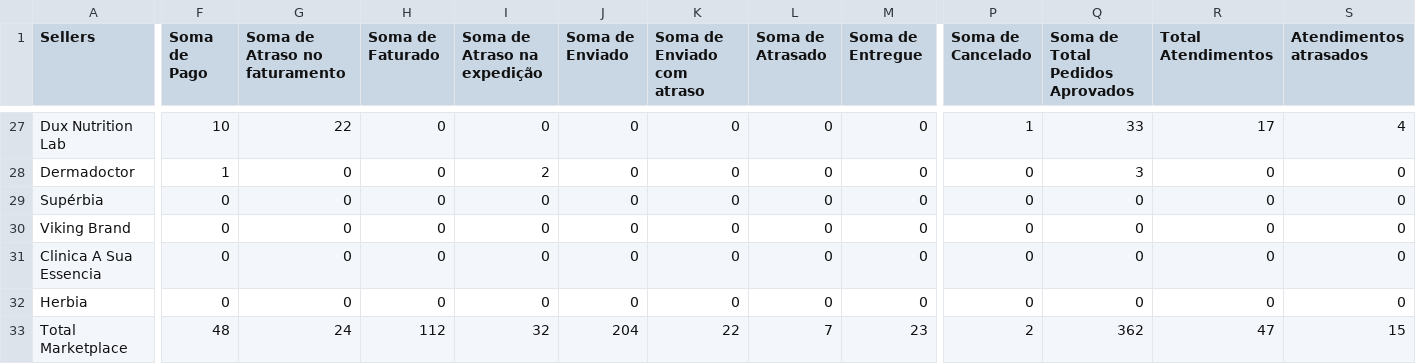
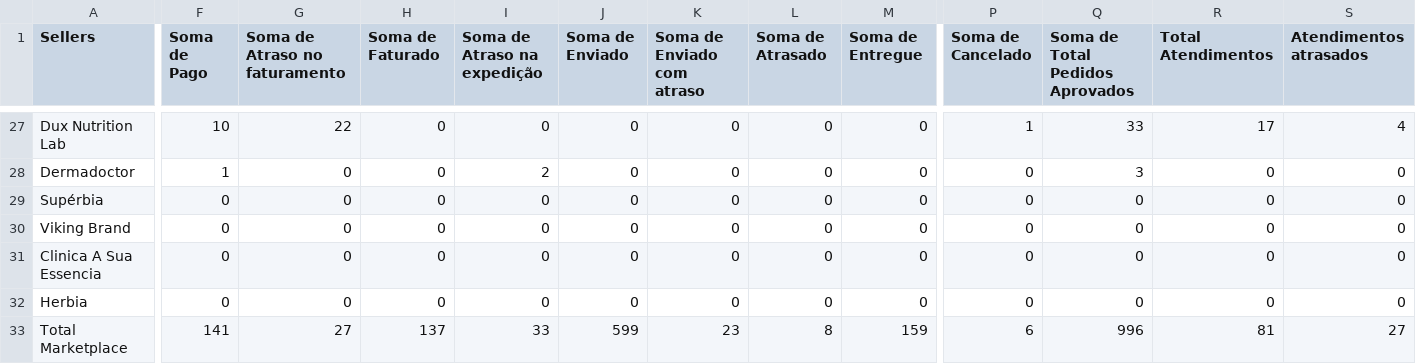
Before and after one commit to panvelinfinita/csv, a CSV file: sellernote.csv, drawn as a sheet; only a part is shown, gaps mark what is left out; the diff covers the shown part only; the diff names each change by its address in the sheet, - before the commit and + after, or states it on an @@ line.

Commit message:
Update sellernote.csv

```diff
--- a/sellernote.csv
+++ b/sellernote.csv
-F33 (Soma de Pago): 48
+F33 (Soma de Pago): 141
-G33 (Soma de Atraso no faturamento): 24
+G33 (Soma de Atraso no faturamento): 27
-H33 (Soma de Faturado): 112
+H33 (Soma de Faturado): 137
-I33 (Soma de Atraso na expedição): 32
+I33 (Soma de Atraso na expedição): 33
-J33 (Soma de Enviado): 204
+J33 (Soma de Enviado): 599
-K33 (Soma de Enviado com atraso): 22
+K33 (Soma de Enviado com atraso): 23
-L33 (Soma de Atrasado): 7
+L33 (Soma de Atrasado): 8
-M33 (Soma de Entregue): 23
+M33 (Soma de Entregue): 159
-P33 (Soma de Cancelado): 2
+P33 (Soma de Cancelado): 6
-Q33 (Soma de Total Pedidos Aprovados): 362
+Q33 (Soma de Total Pedidos Aprovados): 996
-R33 (Total Atendimentos): 47
+R33 (Total Atendimentos): 81
-S33 (Atendimentos atrasados): 15
+S33 (Atendimentos atrasados): 27
```
Also changed, not shown: 1 edited cell elsewhere in this file.
